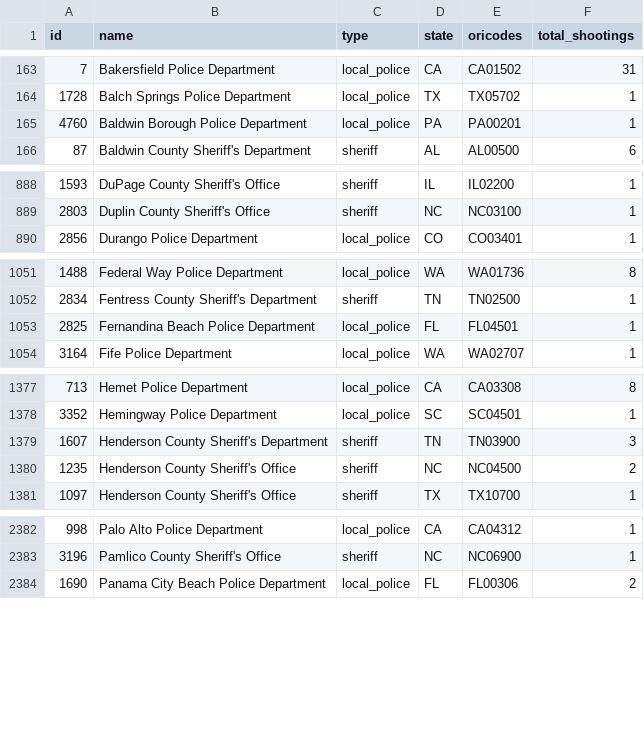
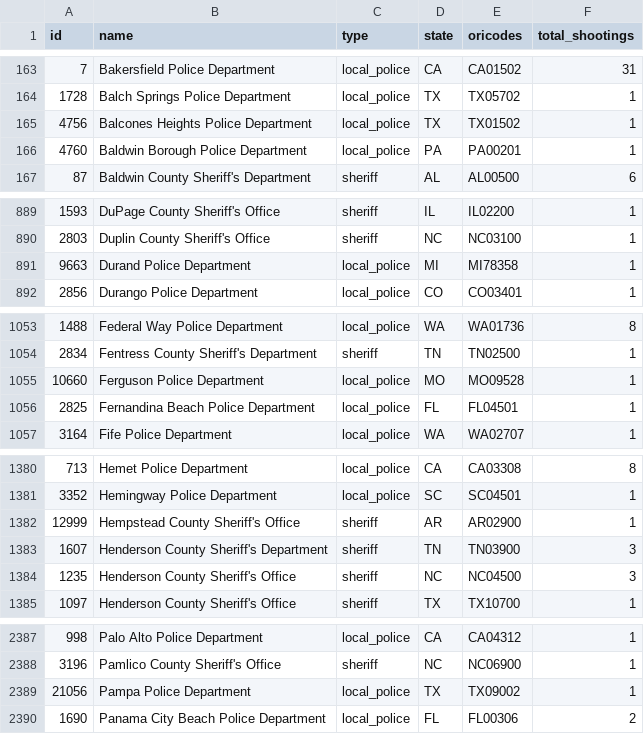
Before and after one commit to parmsam/wapoposh, a CSV file: data-raw/fatal-police-shootings-agencies_v2.csv, drawn as a sheet; only a part is shown, gaps mark what is left out; the diff covers the shown part only.

```diff
--- a/data-raw/fatal-police-shootings-agencies_v2.csv
+++ b/data-raw/fatal-police-shootings-agencies_v2.csv
@@ -164,2 +164,3 @@
 "1728","Balch Springs Police Department","local_police","TX","TX05702","1"
+"4756","Balcones Heights Police Department","local_police","TX","TX01502","1"
 "4760","Baldwin Borough Police Department","local_police","PA","PA00201","1"
@@ -889,2 +890,3 @@
 "2803","Duplin County Sheriff's Office","sheriff","NC","NC03100","1"
+"9663","Durand Police Department","local_police","MI","MI78358","1"
 "2856","Durango Police Department","local_police","CO","CO03401","1"
@@ -1052,2 +1054,3 @@
 "2834","Fentress County Sheriff's Department","sheriff","TN","TN02500","1"
+"10660","Ferguson Police Department","local_police","MO","MO09528","1"
 "2825","Fernandina Beach Police Department","local_police","FL","FL04501","1"
@@ -1378,4 +1381,5 @@
 "3352","Hemingway Police Department","local_police","SC","SC04501","1"
+"12999","Hempstead County Sheriff's Office","sheriff","AR","AR02900","1"
 "1607","Henderson County Sheriff's Department","sheriff","TN","TN03900","3"
-"1235","Henderson County Sheriff's Office","sheriff","NC","NC04500","2"
+"1235","Henderson County Sheriff's Office","sheriff","NC","NC04500","3"
 "1097","Henderson County Sheriff's Office","sheriff","TX","TX10700","1"
@@ -2383,2 +2388,3 @@
 "3196","Pamlico County Sheriff's Office","sheriff","NC","NC06900","1"
+"21056","Pampa Police Department","local_police","TX","TX09002","1"
 "1690","Panama City Beach Police Department","local_police","FL","FL00306","2"
```
Also changed, not shown: 2 added rows and 25 edited cells elsewhere in this file, 3 other files.
